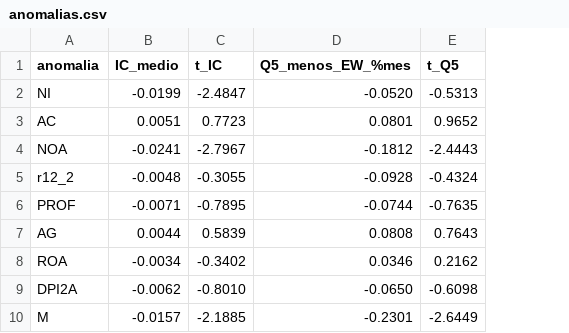
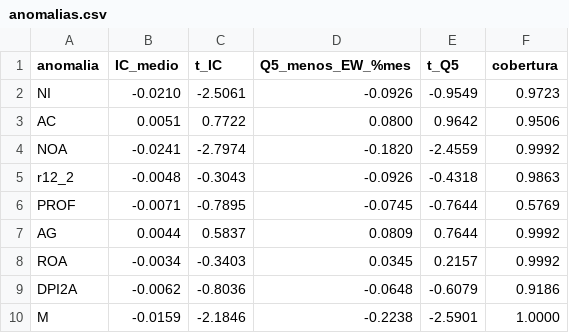
Before and after one commit to dgarciagud/Short-Equity, a CSV file: results/recent/pit/anomalias.csv, drawn as a sheet; the diff names each change by its address in the sheet, - before the commit and + after, or states it on an @@ line.

```diff
--- a/results/recent/pit/anomalias.csv
+++ b/results/recent/pit/anomalias.csv
+column F (cobertura), rows 2-10: 0.9723 | 0.9506 | 0.9992 | 0.9863 | 0.5769 | 0.9992 | 0.9992 | 0.9186 | 1.0000
-B2 (IC_medio): -0.0199
+B2 (IC_medio): -0.0210
-C2 (t_IC): -2.4847
+C2 (t_IC): -2.5061
-D2 (Q5_menos_EW_%mes): -0.0520
+D2 (Q5_menos_EW_%mes): -0.0926
-E2 (t_Q5): -0.5313
+E2 (t_Q5): -0.9549
-C3 (t_IC): 0.7723
+C3 (t_IC): 0.7722
-D3 (Q5_menos_EW_%mes): 0.0801
+D3 (Q5_menos_EW_%mes): 0.0800
-E3 (t_Q5): 0.9652
+E3 (t_Q5): 0.9642
-C4 (t_IC): -2.7967
+C4 (t_IC): -2.7974
-D4 (Q5_menos_EW_%mes): -0.1812
+D4 (Q5_menos_EW_%mes): -0.1820
-E4 (t_Q5): -2.4443
+E4 (t_Q5): -2.4559
-C5 (t_IC): -0.3055
+C5 (t_IC): -0.3043
-D5 (Q5_menos_EW_%mes): -0.0928
+D5 (Q5_menos_EW_%mes): -0.0926
-E5 (t_Q5): -0.4324
+E5 (t_Q5): -0.4318
-D6 (Q5_menos_EW_%mes): -0.0744
+D6 (Q5_menos_EW_%mes): -0.0745
-E6 (t_Q5): -0.7635
+E6 (t_Q5): -0.7644
-C7 (t_IC): 0.5839
+C7 (t_IC): 0.5837
-D7 (Q5_menos_EW_%mes): 0.0808
+D7 (Q5_menos_EW_%mes): 0.0809
-E7 (t_Q5): 0.7643
+E7 (t_Q5): 0.7644
-C8 (t_IC): -0.3402
+C8 (t_IC): -0.3403
-D8 (Q5_menos_EW_%mes): 0.0346
+D8 (Q5_menos_EW_%mes): 0.0345
-E8 (t_Q5): 0.2162
+E8 (t_Q5): 0.2157
-C9 (t_IC): -0.8010
+C9 (t_IC): -0.8036
-D9 (Q5_menos_EW_%mes): -0.0650
+D9 (Q5_menos_EW_%mes): -0.0648
-E9 (t_Q5): -0.6098
+E9 (t_Q5): -0.6079
-B10 (IC_medio): -0.0157
+B10 (IC_medio): -0.0159
-C10 (t_IC): -2.1885
+C10 (t_IC): -2.1846
-D10 (Q5_menos_EW_%mes): -0.2301
+D10 (Q5_menos_EW_%mes): -0.2238
-E10 (t_Q5): -2.6449
+E10 (t_Q5): -2.5901
```
Also changed, not shown: results/recent/pit/strategy_returns.csv, results/recent/pit/summary.csv, 23 other files.
